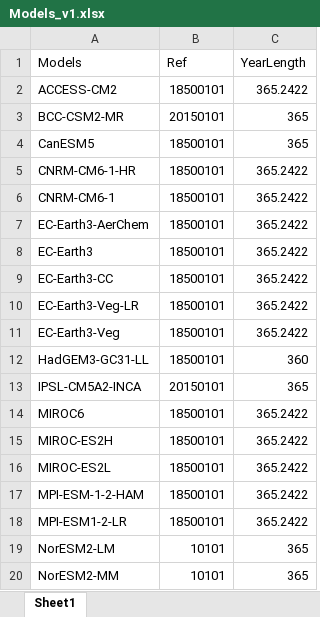
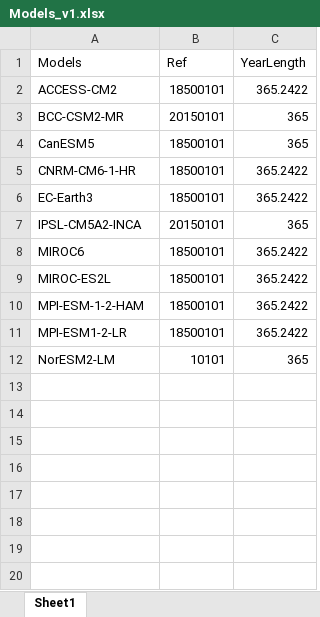
Before and after one commit to cheuze/First_ice_free_day, an Excel workbook: Models_v1.xlsx, sheet Sheet1, drawn as a sheet; values as stored, in another font and other column widths than the file's, no borders; the diff names each change by its address in the sheet, - before the commit and + after, or states it on an @@ line.

Commit message:
Add files via upload

```diff
--- a/Models_v1.xlsx (sheet Sheet1)
+++ b/Models_v1.xlsx (sheet Sheet1)
-row 6: CNRM-CM6-1 | 18500101 | 365.2422
-row 7: EC-Earth3-AerChem | 18500101 | 365.2422
-row 9: EC-Earth3-CC | 18500101 | 365.2422
-row 10: EC-Earth3-Veg-LR | 18500101 | 365.2422
-row 11: EC-Earth3-Veg | 18500101 | 365.2422
-row 12: HadGEM3-GC31-LL | 18500101 | 360
-row 15: MIROC-ES2H | 18500101 | 365.2422
-row 20: NorESM2-MM | 10101 | 365
```
